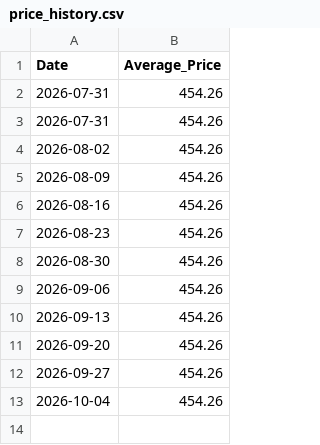
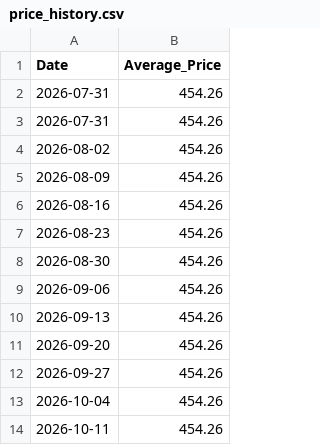
Before and after one commit to Djilali-77/DzAuto-Radar, a CSV file: price_history.csv, drawn as a sheet.

```diff
--- a/price_history.csv
+++ b/price_history.csv
@@ -13 +13,2 @@ Date,Average_Price
 2026-10-04,454.26
+2026-10-11,454.26
```
